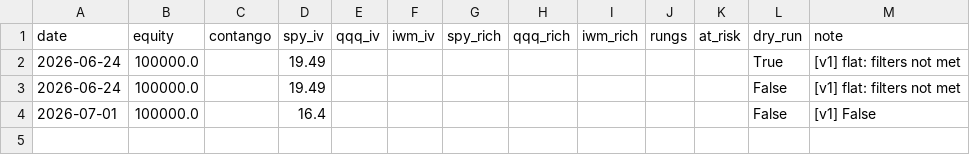
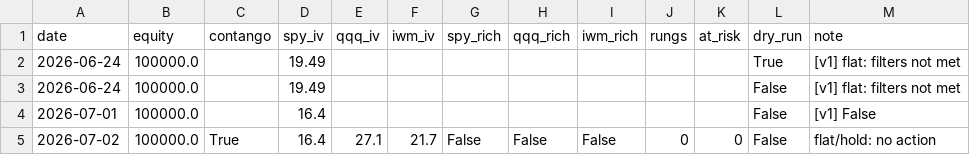
Before and after one commit to Tyler-Morton/BeatTheComp, a CSV file: volbot/volbot_log.csv, drawn as a sheet.

```diff
--- a/volbot/volbot_log.csv
+++ b/volbot/volbot_log.csv
@@ -4 +4,2 @@ date,equity,contango,spy_iv,qqq_iv,iwm_iv,spy_rich,qqq_rich,iwm_rich,rungs,at_ri
 2026-07-01,100000.0,,16.4,,,,,,,,False,[v1] False
+2026-07-02,100000.0,True,16.4,27.1,21.7,False,False,False,0,0,False,flat/hold: no action
```
